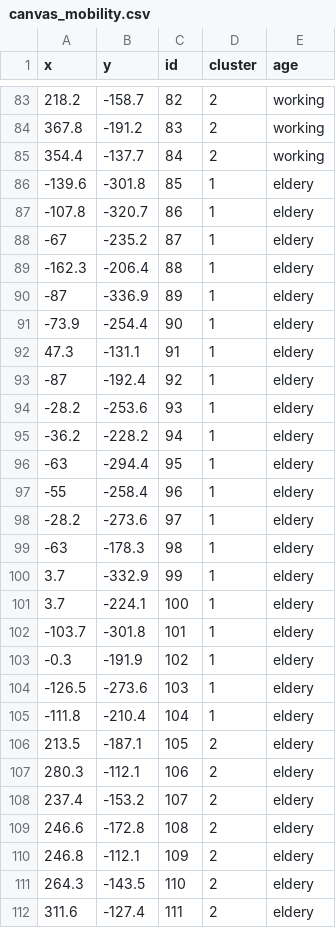
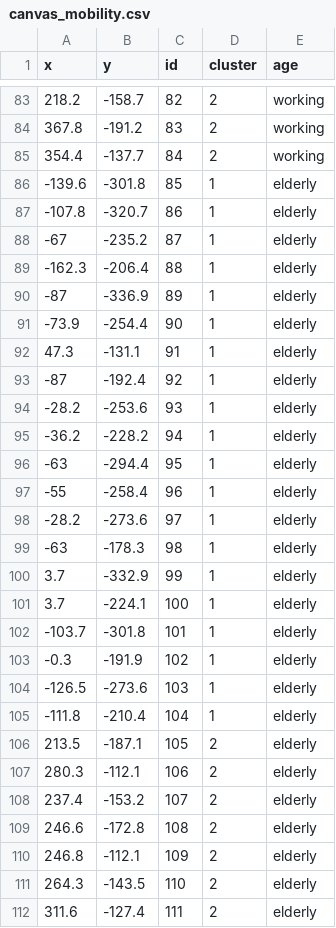
Before and after one commit to NicoNeureiter/sBayes, a CSV file: experiments/mobility_behaviour/simulation/canvas_mobility.csv, drawn as a sheet; only a part is shown, gaps mark what is left out; the diff covers the shown part only.

Commit message:
fixed typo in simulation

```diff
--- a/experiments/mobility_behaviour/simulation/canvas_mobility.csv
+++ b/experiments/mobility_behaviour/simulation/canvas_mobility.csv
@@ -85,28 +85,28 @@
 354.4,-137.7,84,2,"working"
--139.6,-301.8,85,1,"eldery"
--107.8,-320.7,86,1,"eldery"
--67,-235.2,87,1,"eldery"
--162.3,-206.4,88,1,"eldery"
--87,-336.9,89,1,"eldery"
--73.9,-254.4,90,1,"eldery"
-47.3,-131.1,91,1,"eldery"
--87,-192.4,92,1,"eldery"
--28.2,-253.6,93,1,"eldery"
--36.2,-228.2,94,1,"eldery"
--63,-294.4,95,1,"eldery"
--55,-258.4,96,1,"eldery"
--28.2,-273.6,97,1,"eldery"
--63,-178.3,98,1,"eldery"
-3.7,-332.9,99,1,"eldery"
-3.7,-224.1,100,1,"eldery"
--103.7,-301.8,101,1,"eldery"
--0.3,-191.9,102,1,"eldery"
--126.5,-273.6,103,1,"eldery"
--111.8,-210.4,104,1,"eldery"
-213.5,-187.1,105,2,"eldery"
-280.3,-112.1,106,2,"eldery"
-237.4,-153.2,107,2,"eldery"
-246.6,-172.8,108,2,"eldery"
-246.8,-112.1,109,2,"eldery"
-264.3,-143.5,110,2,"eldery"
-311.6,-127.4,111,2,"eldery"
+-139.6,-301.8,85,1,"elderly"
+-107.8,-320.7,86,1,"elderly"
+-67,-235.2,87,1,"elderly"
+-162.3,-206.4,88,1,"elderly"
+-87,-336.9,89,1,"elderly"
+-73.9,-254.4,90,1,"elderly"
+47.3,-131.1,91,1,"elderly"
+-87,-192.4,92,1,"elderly"
+-28.2,-253.6,93,1,"elderly"
+-36.2,-228.2,94,1,"elderly"
+-63,-294.4,95,1,"elderly"
+-55,-258.4,96,1,"elderly"
+-28.2,-273.6,97,1,"elderly"
+-63,-178.3,98,1,"elderly"
+3.7,-332.9,99,1,"elderly"
+3.7,-224.1,100,1,"elderly"
+-103.7,-301.8,101,1,"elderly"
+-0.3,-191.9,102,1,"elderly"
+-126.5,-273.6,103,1,"elderly"
+-111.8,-210.4,104,1,"elderly"
+213.5,-187.1,105,2,"elderly"
+280.3,-112.1,106,2,"elderly"
+237.4,-153.2,107,2,"elderly"
+246.6,-172.8,108,2,"elderly"
+246.8,-112.1,109,2,"elderly"
+264.3,-143.5,110,2,"elderly"
+311.6,-127.4,111,2,"elderly"
```
Also changed, not shown: 15 edited cells elsewhere in this file, experiments/mobility_behaviour/data/features/simulated_feature_states.csv.
